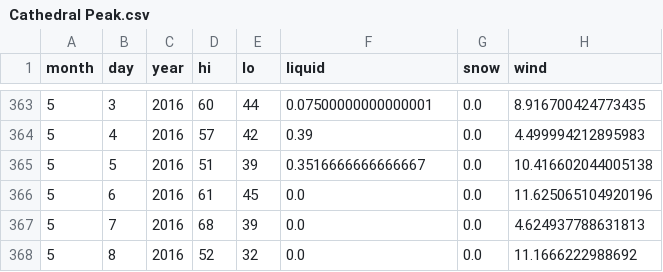
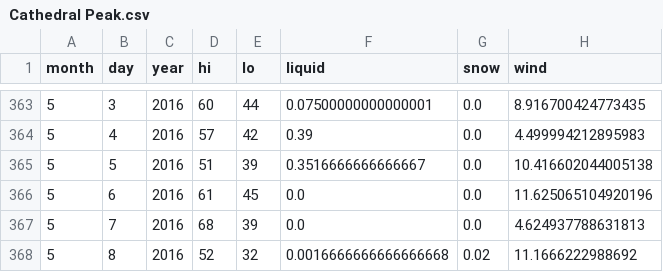
Before and after one commit to psathyrella/weatherhistory, a CSV file: noaa/Cathedral Peak.csv, drawn as a sheet; only a part is shown, gaps mark what is left out.

```diff
--- a/noaa/Cathedral Peak.csv
+++ b/noaa/Cathedral Peak.csv
@@ -367,2 +367,2 @@ month,day,year,hi,lo,liquid,snow,wind
 5,7,2016,68,39,0.0,0.0,4.624937788631813
-5,8,2016,52,32,0.0,0.0,11.1666222988692
+5,8,2016,52,32,0.0016666666666666668,0.02,11.1666222988692
```
Also changed, not shown: mtwx/Devils-Thumb-2767.csv, mtwx/Mount-Darwin-4216.csv, 29 other files.
